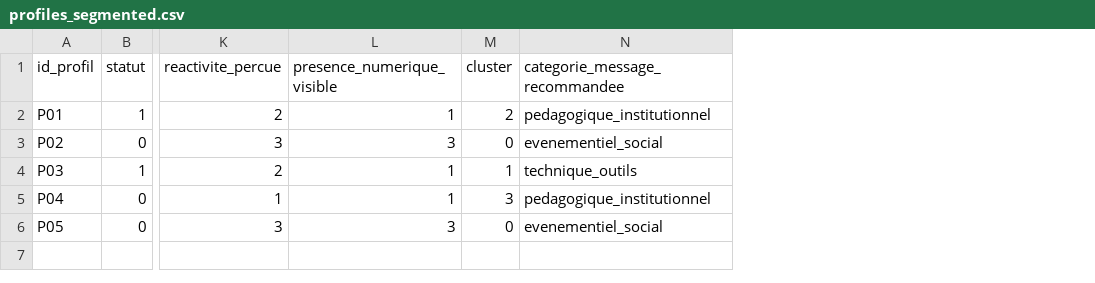
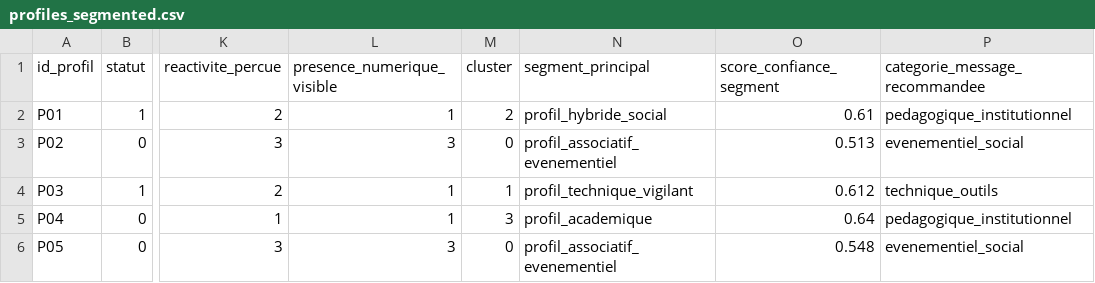
Before and after one commit to ThomasJouvenceau/PhishProfileML, a CSV file: results/profiles_segmented.csv, drawn as a sheet; only a part is shown, gaps mark what is left out; the diff names each change by its address in the sheet, - before the commit and + after, or states it on an @@ line.

Commit message:
Update data

```diff
--- a/results/profiles_segmented.csv
+++ b/results/profiles_segmented.csv
+column N (segment_principal), rows 2-6: profil_hybride_social | profil_associatif_evenementiel | profil_technique_vigilant | profil_academique | profil_associatif_evenementiel
+column O (score_confiance_segment), rows 2-6: 0.61 | 0.513 | 0.612 | 0.64 | 0.548
```
Also changed, not shown: 2 other files.
